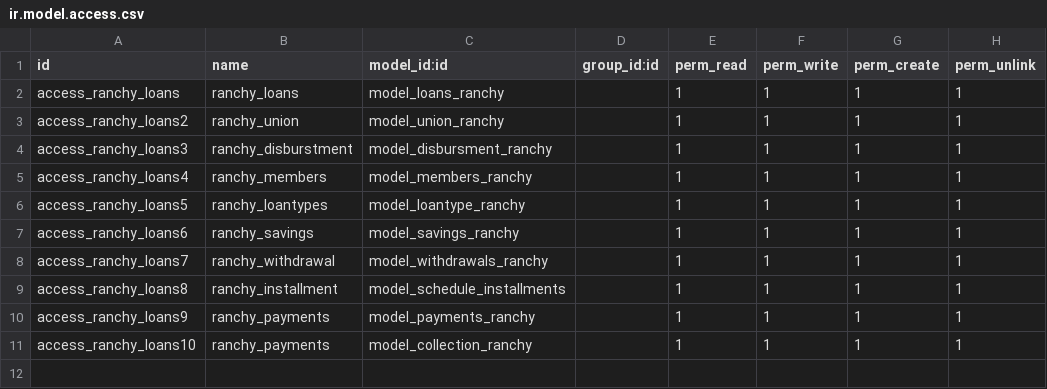
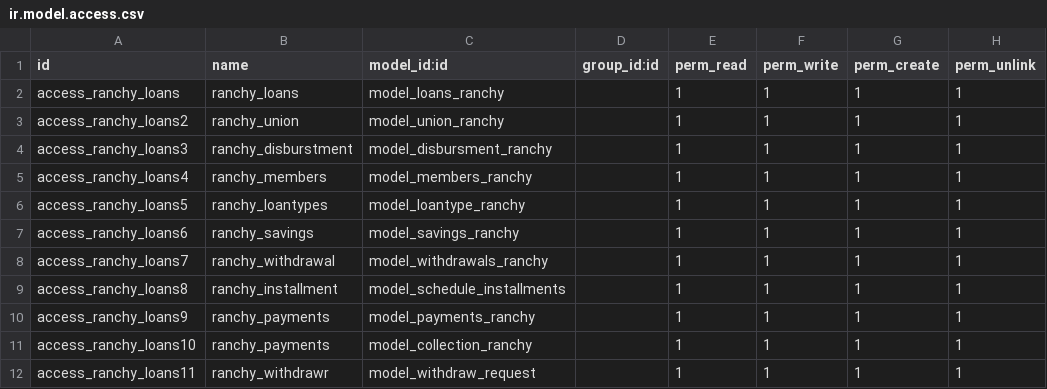
Before and after one commit to dunmi9791/ranchyloans, a CSV file: security/ir.model.access.csv, drawn as a sheet; the diff names each change by its address in the sheet, - before the commit and + after, or states it on an @@ line.

```diff
--- a/security/ir.model.access.csv
+++ b/security/ir.model.access.csv
+row 12: access_ranchy_loans11 | ranchy_withdrawr | model_withdraw_request |  | 1 | 1 | 1 | 1
```
Also changed, not shown: 10 other files.
